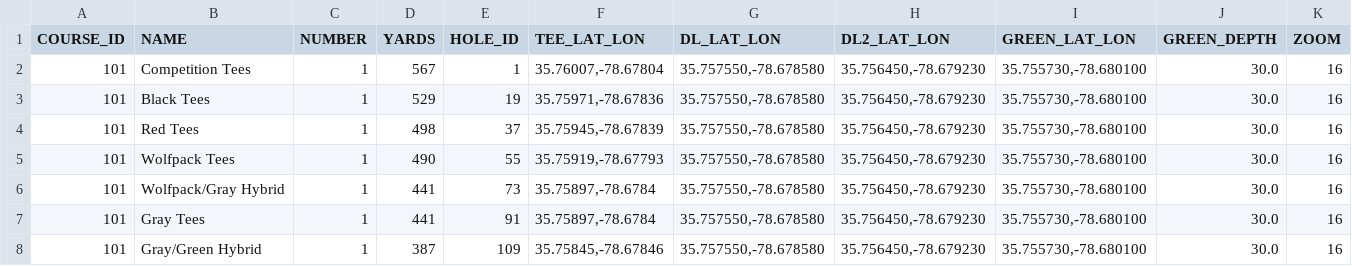
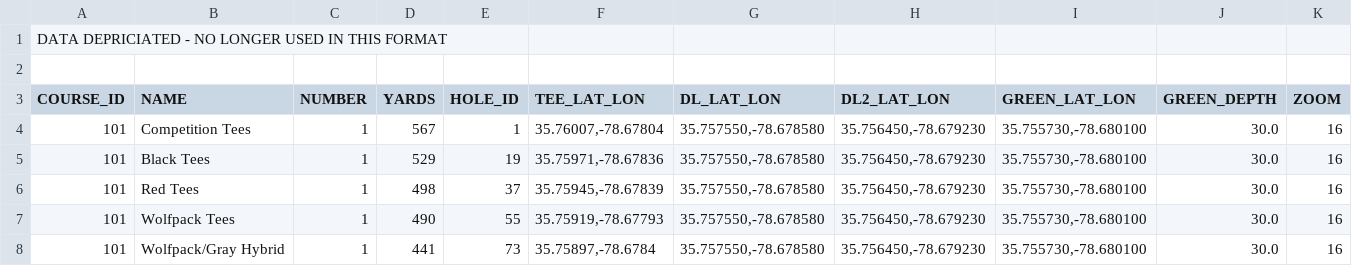
Before and after one commit to azimmerman17/golf-stats-app, a CSV file: py-backend/app/seeders/course_geo_data.csv, drawn as a sheet; only a part is shown; the shorter side is filled out with more unchanged rows.

Commit message:
moved hole coordinate data off the hole model and onto its own model

```diff
--- a/py-backend/app/seeders/course_geo_data.csv
+++ b/py-backend/app/seeders/course_geo_data.csv
@@ -1 +1,3 @@
+DATA DEPRICIATED - NO LONGER USED IN THIS FORMAT
+
 COURSE_ID,NAME,NUMBER,YARDS,HOLE_ID,TEE_LAT_LON,DL_LAT_LON,DL2_LAT_LON,GREEN_LAT_LON,GREEN_DEPTH,ZOOM
```
Also changed, not shown: 5 other files.
